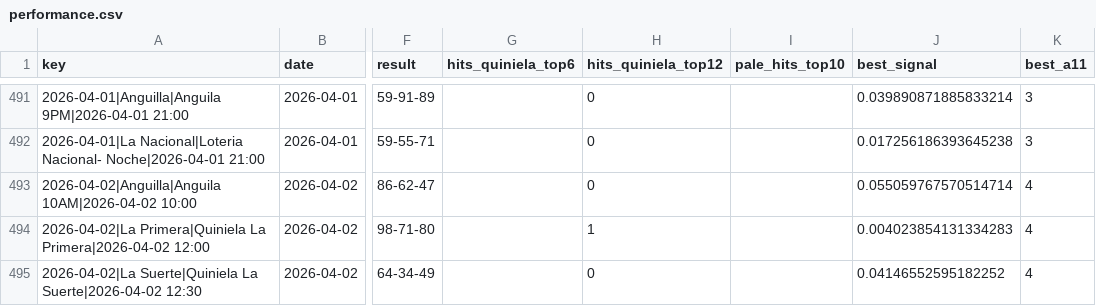
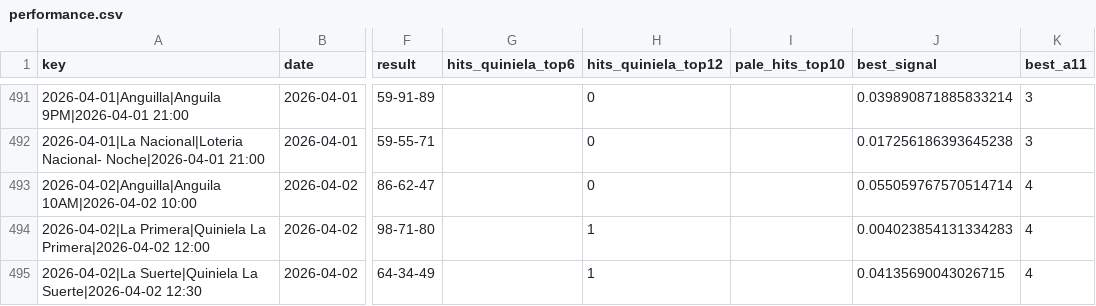
Before and after one commit to carbosota1/LotMix, a CSV file: outputs/performance.csv, drawn as a sheet; only a part is shown, gaps mark what is left out; the diff names each change by its address in the sheet, - before the commit and + after, or states it on an @@ line.

```diff
--- a/outputs/performance.csv
+++ b/outputs/performance.csv
-H495 (hits_quiniela_top12): 0
+H495 (hits_quiniela_top12): 1
-J495 (best_signal): 0.04146552595182252
+J495 (best_signal): 0.04135690043026715
```
Also changed, not shown: data/picks_log.csv, 3 other files.
